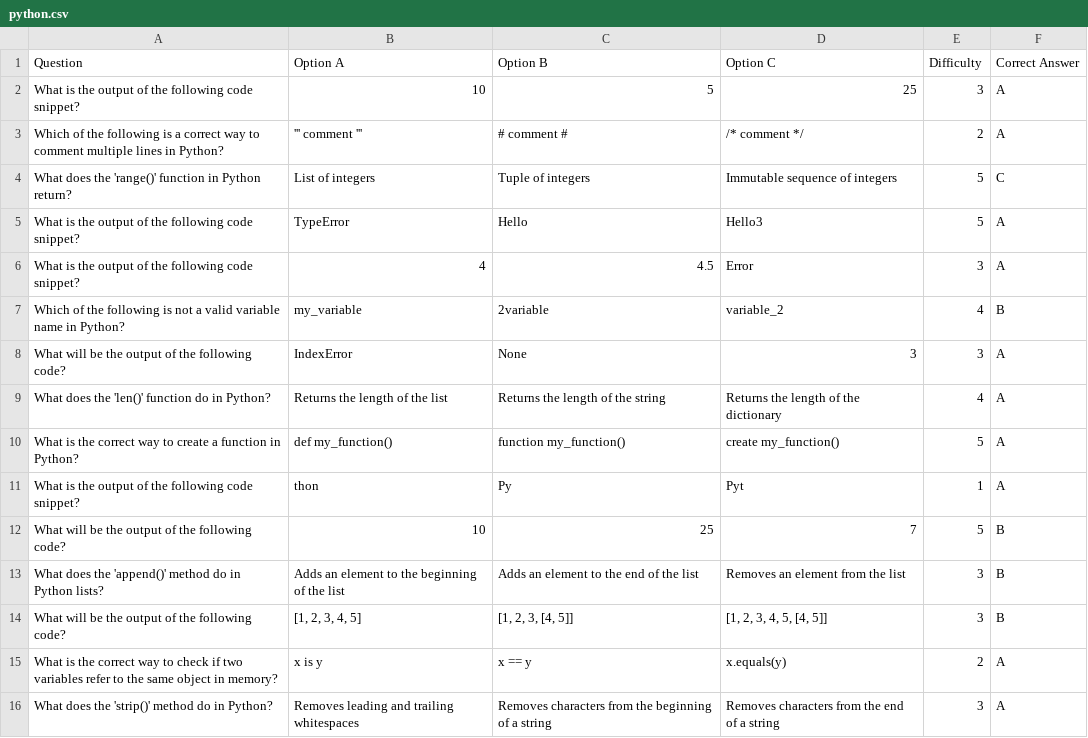
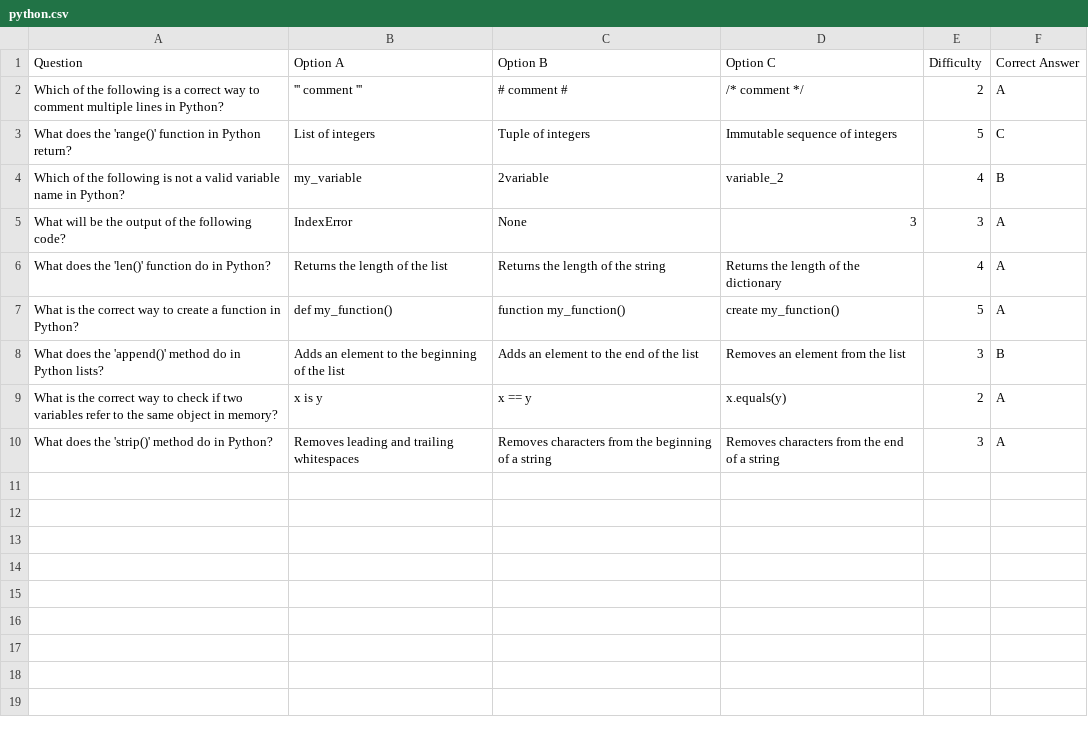
Before and after one commit to OpenCampus-Python-Team/FlashCards, a CSV file: python.csv, drawn as a sheet.

Commit message:
Maruice bigfixes and changes to the Question

```diff
--- a/python.csv
+++ b/python.csv
@@ -1,7 +1,4 @@
 Question;Option A;Option B;Option C;Difficulty;Correct Answer
-What is the output of the following code snippet?;10;5;25;3;A
 Which of the following is a correct way to comment multiple lines in Python?;''' comment ''';# comment #;/* comment */;2;A
 What does the 'range()' function in Python return?;List of integers;Tuple of integers;Immutable sequence of integers;5;C
-What is the output of the following code snippet?;TypeError;Hello;Hello3;5;A
-What is the output of the following code snippet?;4;4.5;Error;3;A
 Which of the following is not a valid variable name in Python?;my_variable;2variable;variable_2;4;B
@@ -10,6 +7,3 @@ What does the 'len()' function do in Python?;Returns the length of the list;Retu
 What is the correct way to create a function in Python?;def my_function();function my_function();create my_function();5;A
-What is the output of the following code snippet?;thon;Py;Pyt;1;A
-What will be the output of the following code?;10;25;7;5;B
 What does the 'append()' method do in Python lists?;Adds an element to the beginning of the list;Adds an element to the end of the list;Removes an element from the list;3;B
-What will be the output of the following code?;[1, 2, 3, 4, 5];[1, 2, 3, [4, 5]];[1, 2, 3, 4, 5, [4, 5]];3;B
 What is the correct way to check if two variables refer to the same object in memory?;x is y;x == y;x.equals(y);2;A
```
Also changed, not shown: 2 other files.
